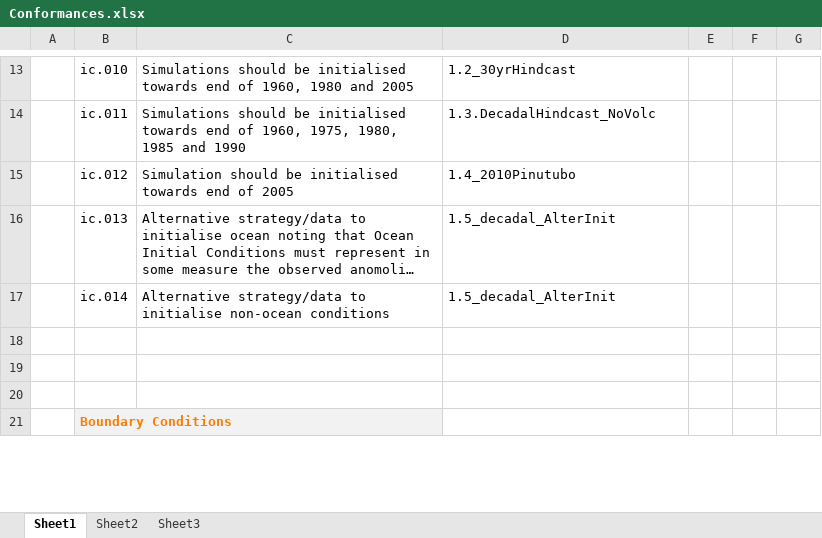
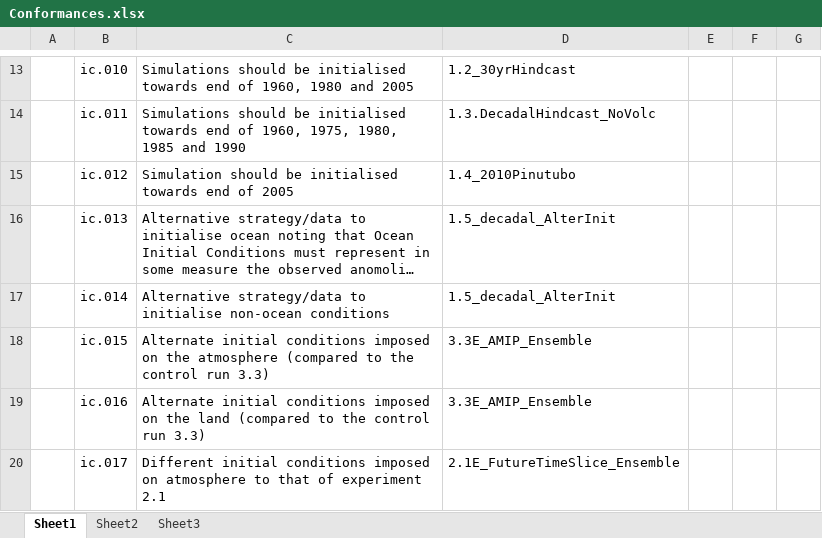
Before and after one commit to cedadev/cmip5q, an Excel workbook: cmip5q/cmip5q/data/experiments/Conformances.xlsx, sheet Sheet1, drawn as a sheet; only a part is shown, gaps mark what is left out; the shorter side is filled out with more unchanged rows; long unchanged cells end in …; values as stored, in another font and other column widths than the file's, no borders; the diff covers the shown part only; the diff names each change by its address in the sheet, - before the commit and + after, or states it on an @@ line.

```diff
--- a/cmip5q/cmip5q/data/experiments/Conformances.xlsx (sheet Sheet1)
+++ b/cmip5q/cmip5q/data/experiments/Conformances.xlsx (sheet Sheet1)
-row 18: (empty)
+row 18:  | ic.015 | Alternate initial conditions imposed on the atmosphere (compared to the control run 3.3) | 3.3E_AMIP_Ensemble
+row 19:  | ic.016 | Alternate initial conditions imposed on the land (compared to the control run 3.3) | 3.3E_AMIP_Ensemble
+row 20:  | ic.017 | Different initial conditions imposed on atmosphere to that of experiment 2.1 | 2.1E_FutureTimeSlice_Ensemble
```
Also changed, not shown: 3 added rows and 32 edited cells elsewhere in this sheet.
